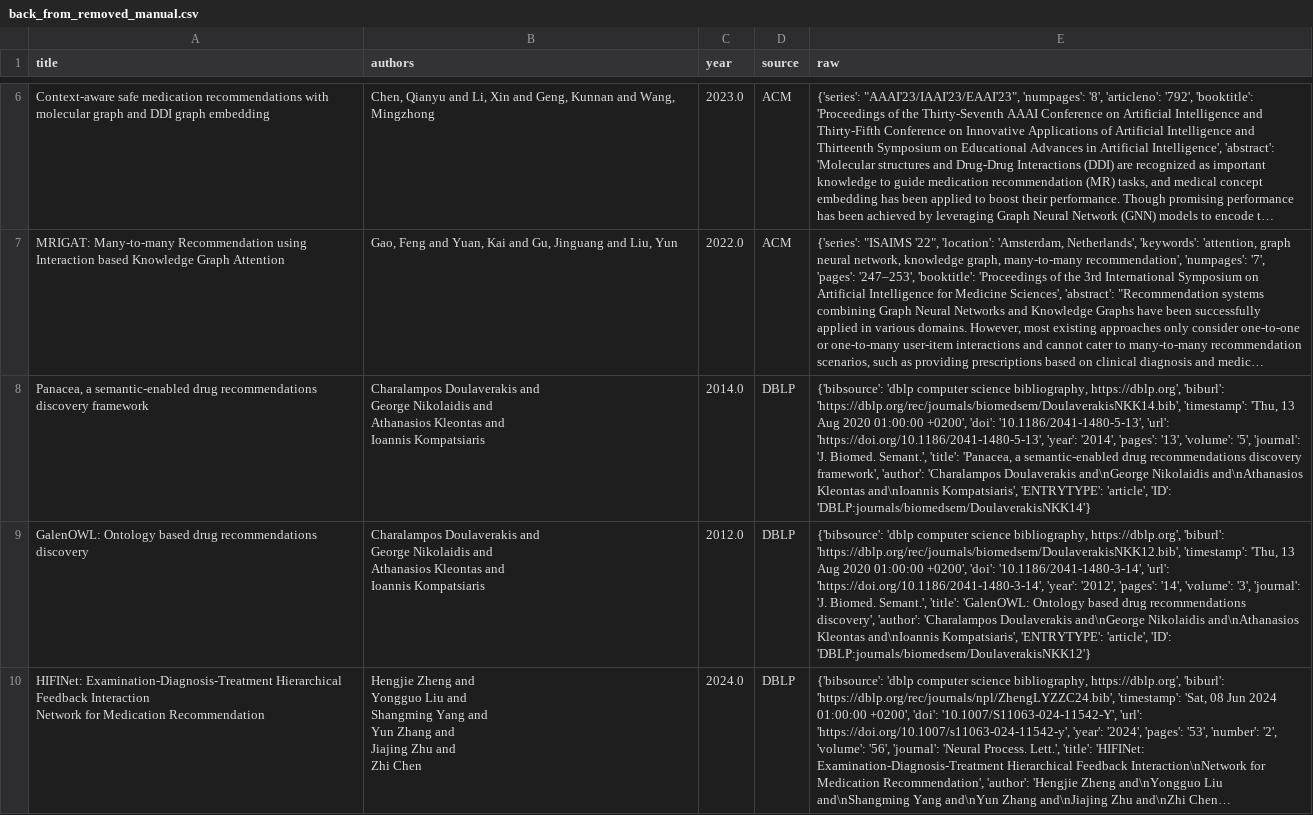
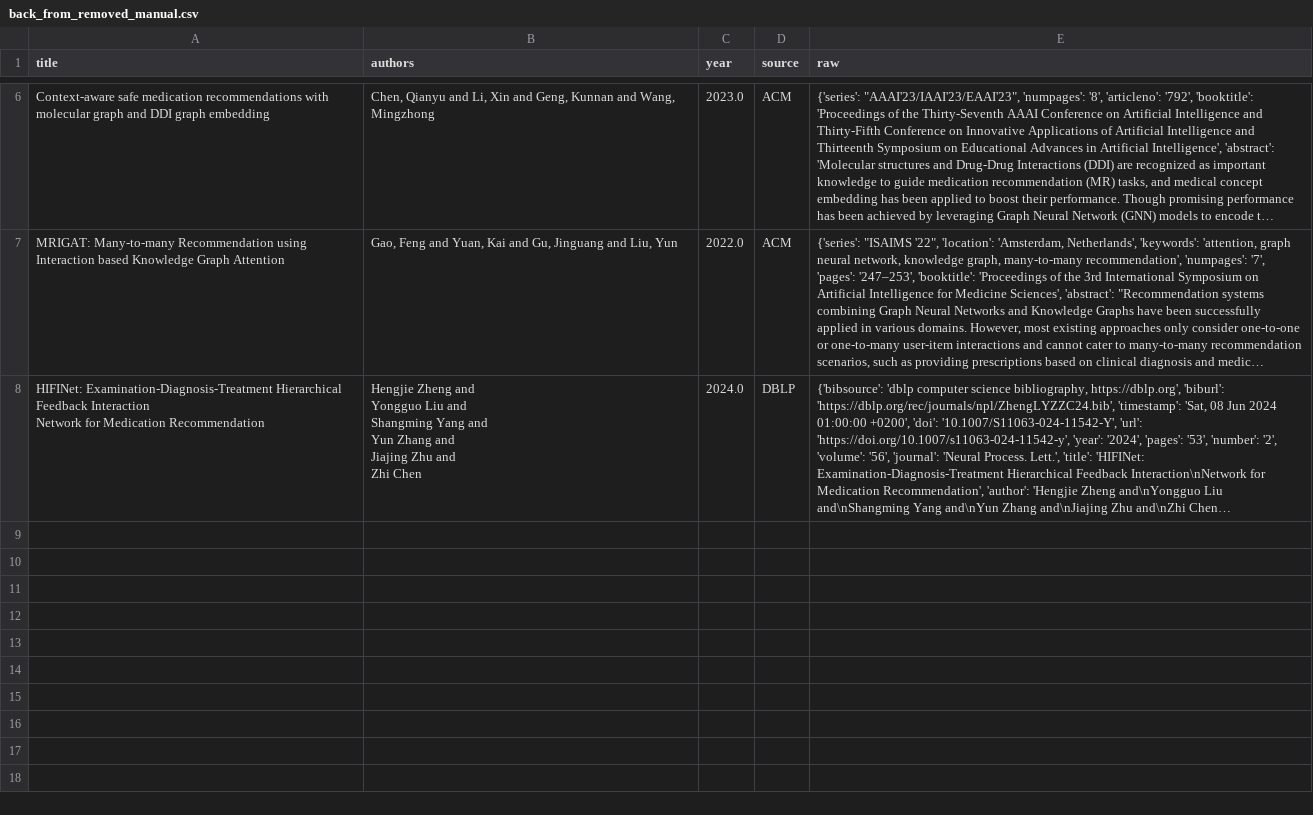
Before and after one commit to saxenakrati09/AI-Based-Medication-Recommendation-Survey, a CSV file: data/back_from_removed_manual.csv, drawn as a sheet; only a part is shown, gaps mark what is left out; long unchanged cells end in …; ↵ is a line break in a cell; the diff covers the shown part only; the diff names each change by its address in the sheet, - before the commit and + after, or states it on an @@ line.

Commit message:
Get final papers and download them manually

```diff
--- a/data/back_from_removed_manual.csv
+++ b/data/back_from_removed_manual.csv
-row 8: Panacea, a semantic-enabled drug recommendations discovery framework | Charalampos Doulaverakis and ↵ George Nikolaidis and ↵ Athanasios Kleontas and ↵ Ioannis Kompatsiaris | 2014.0 | DBLP | {'bibsource': 'dblp computer science bibliography, https://dblp.org', 'biburl': 'https://dblp.org/rec/journals/biomedsem/DoulaverakisNKK14.bib', 'timestamp': 'Thu, 13 Aug 2020 01:00:00 +0200', 'doi': '10.1186/2041-1480-5-13', 'url': 'https://doi.org/10.1186/2041-1480-5-13', 'year': '2014', 'pages': '13', 'volume': '5', 'journal': 'J. Biomed. Semant.', 'title': 'Panacea, a semantic-enabled drug recommendations discovery framework', 'author': 'Charalampos Doulaverakis and\nGeorge Nikolaidis and\nAthanasios Kleontas and\nIoannis Kompatsiaris', 'ENTRYTYPE': 'article', 'ID': 'DBLP:journals/biomedsem/DoulaverakisNKK14'}
-row 9: GalenOWL: Ontology based drug recommendations discovery | Charalampos Doulaverakis and ↵ George Nikolaidis and ↵ Athanasios Kleontas and ↵ Ioannis Kompatsiaris | 2012.0 | DBLP | {'bibsource': 'dblp computer science bibliography, https://dblp.org', 'biburl': 'https://dblp.org/rec/journals/biomedsem/DoulaverakisNKK12.bib', 'timestamp': 'Thu, 13 Aug 2020 01:00:00 +0200', 'doi': '10.1186/2041-1480-3-14', 'url': 'https://doi.org/10.1186/2041-1480-3-14', 'year': '2012', 'pages': '14', 'volume': '3', 'journal': 'J. Biomed. Semant.', 'title': 'GalenOWL: Ontology based drug recommendations discovery', 'author': 'Charalampos Doulaverakis and\nGeorge Nikolaidis and\nAthanasios Kleontas and\nIoannis Kompatsiaris', 'ENTRYTYPE': 'article', 'ID': 'DBLP:journals/biomedsem/DoulaverakisNKK12'}
```
Also changed, not shown: 1 removed row elsewhere in this file, 6 other files.
